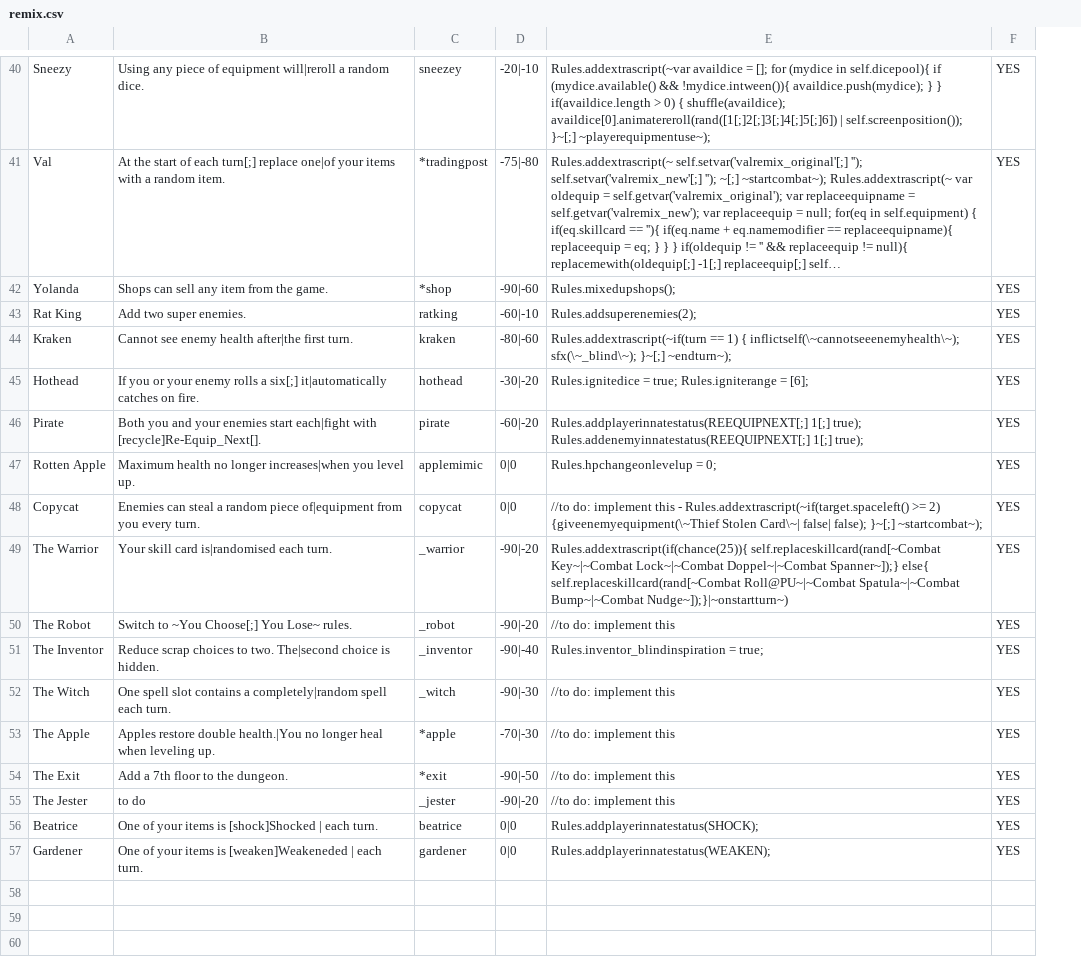
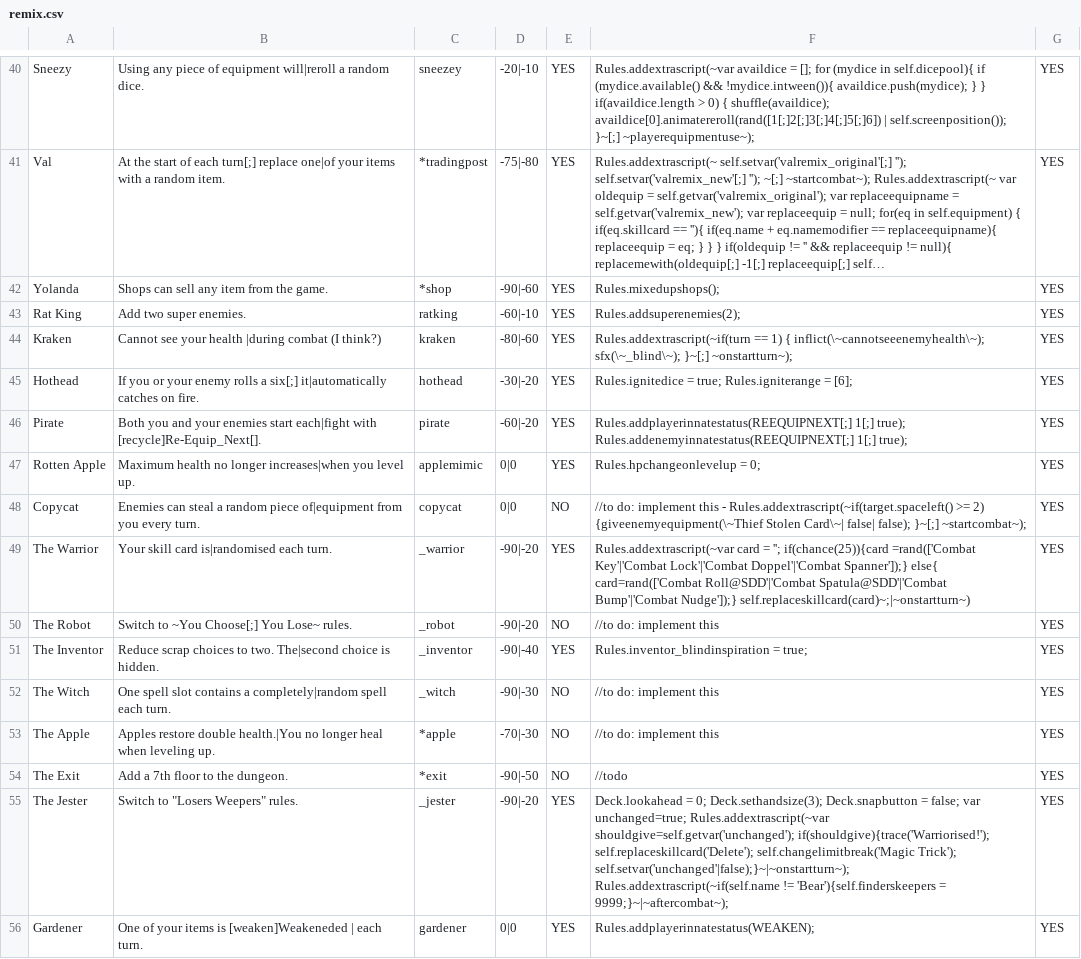
Before and after one commit to Frostplays-ZERO/Slightly-Dicier-Dungeons, a CSV file: data/text/remix.csv, drawn as a sheet; only a part is shown, gaps mark what is left out; long unchanged cells end in …; removed rows and columns are numbered as before the commit, all else as after; the diff covers the shown part only; the diff names each change by its address in the sheet, - before the commit and + after, or states it on an @@ line.

```diff
--- a/data/text/remix.csv
+++ b/data/text/remix.csv
+column E, rows 40-56: YES | YES | YES | YES | YES | YES | YES | YES | NO | YES | NO | YES | NO | NO | NO | YES | YES
-B44: Cannot see enemy health after|the first turn.
+B44: Cannot see your health |during combat (I think?)
-F44: …1) { inflictself(\~cannotseeenemyhealth\~); sfx(\~_blind\~); }~[;] ~endturn~);
+F44: …1) { inflict(\~cannotseeenemyhealth\~); sfx(\~_blind\~); }~[;] ~onstartturn~);
-F49: Rules.addextrascript(if(chance(25)){ self.replaceskillcard(rand[~Combat Key~|~Combat Lock~|~Combat Doppel~|~Combat Spanner~]);} else{ self.replaceskillcard(rand[~Combat Roll@PU~|~Combat Spatula~|~Combat Bump~|~Combat Nudge~]);}|~onstartturn~)
+F49: Rules.addextrascript(~var card = ''; if(chance(25)){card =rand(['Combat Key'|'Combat Lock'|'Combat Doppel'|'Combat Spanner']);} else{ card=rand(['Combat Roll@SDD'|'Combat Spatula@SDD'|'Combat Bump'|'Combat Nudge']);} self.replaceskillcard(card)~;|~onstartturn~)
-F54: //to do: implement this
+F54: //todo
-B55: to do
+B55: Switch to "Losers Weepers" rules.
-F55: //to do: implement this
+F55: Deck.lookahead = 0; Deck.sethandsize(3); Deck.snapbutton = false; var unchanged=true; Rules.addextrascript(~var shouldgive=self.getvar('unchanged'); if(shouldgive){trace('Warriorised!'); self.replaceskillcard('Delete'); self.changelimitbreak('Magic Trick'); self.setvar('unchanged'|false);}~|~onstartturn~); Rules.addextrascript(~if(self.name != 'Bear'){self.finderskeepers = 9999;}~|~aftercombat~);
-row 56: Beatrice | One of your items is [shock]Shocked | each turn. | beatrice | 0|0 | Rules.addplayerinnatestatus(SHOCK); | YES
```
Also changed, not shown: 11 added rows and 6 edited cells elsewhere in this file, _append/data/text/fighters.csv, 9 other files.
